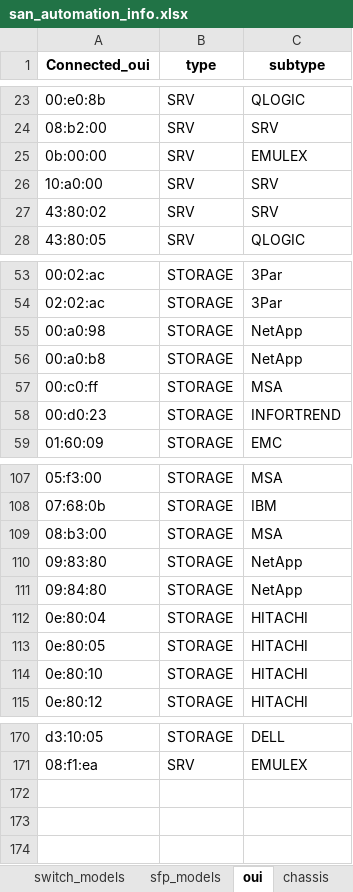
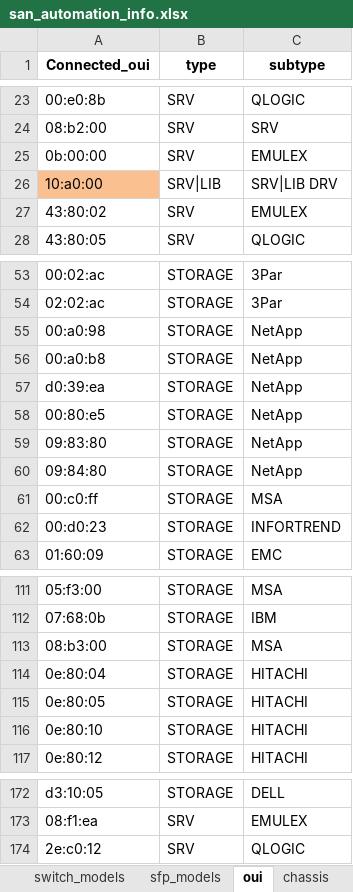
Before and after one commit to KonstantinAlxVlasenko/san_report_automation, an Excel workbook: san_automation_info.xlsx, sheet oui, drawn as a sheet; only a part is shown, gaps mark what is left out; values as stored, in another font and other column widths than the file's, no borders; conditional formats not drawn; the diff names each change by its address in the sheet, - before the commit and + after, or states it on an @@ line.

```diff
--- a/san_automation_info.xlsx (sheet oui)
+++ b/san_automation_info.xlsx (sheet oui)
-A26 fill: none
+A26 fill: #FAC090
-B26 (type): SRV
+B26 (type): SRV|LIB
-C26 (subtype): SRV
+C26 (subtype): SRV|LIB DRV
-C27 (subtype): SRV
+C27 (subtype): EMULEX
+row 57: d0:39:ea | STORAGE | NetApp
+row 58: 00:80:e5 | STORAGE | NetApp
@@ row 110 moved to row 59: 09:83:80 @@
@@ row 111 moved to row 60: 09:84:80 @@
+row 174: 2e:c0:12 | SRV | QLOGIC
```
Also changed, not shown: sheet fabricshow, sheet customer_report, sheet zoning, sheet switch_models, sheet sfp_models, sheet fcr, other sheet tabs, report_info.xlsx, 25 other files.
